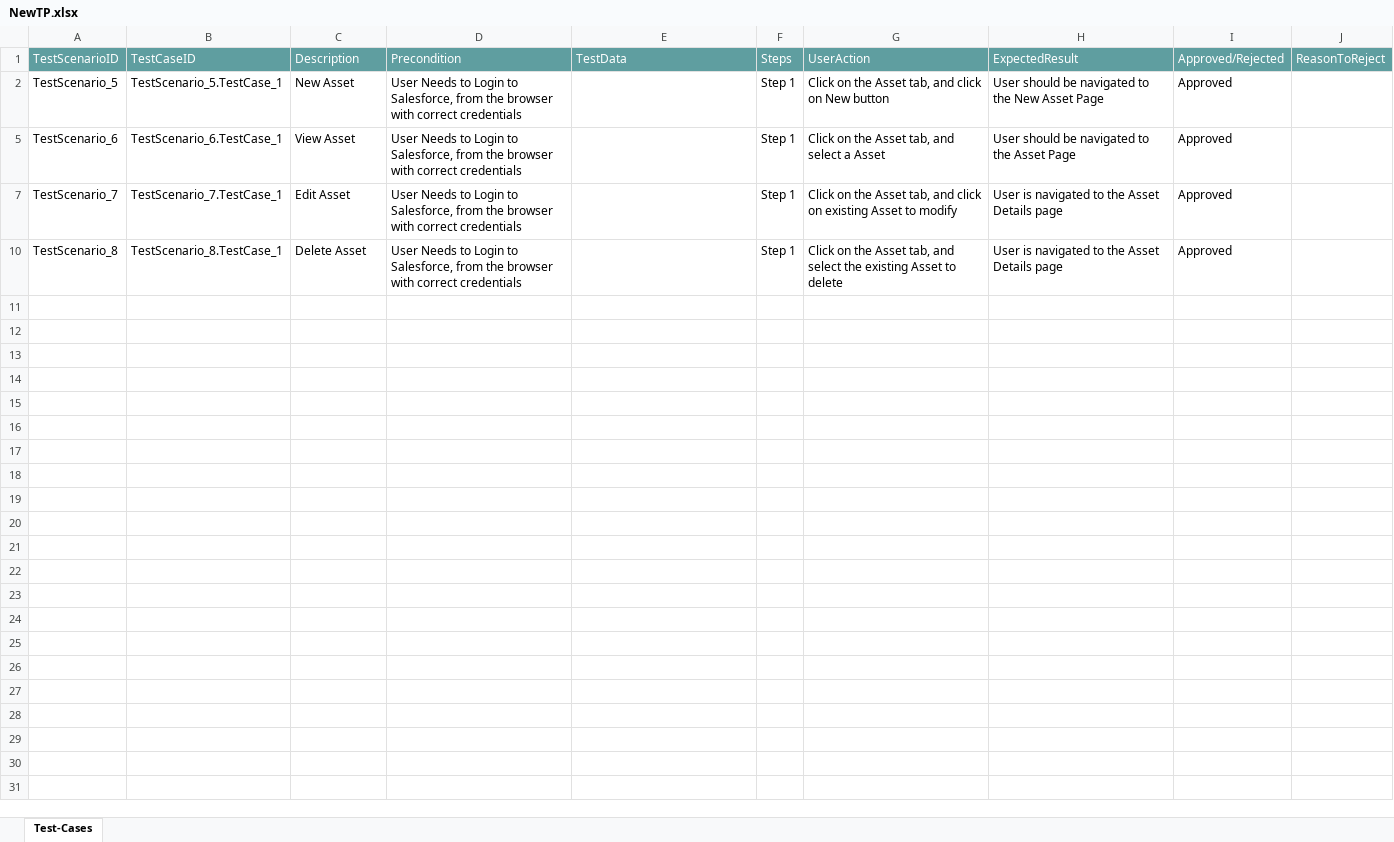
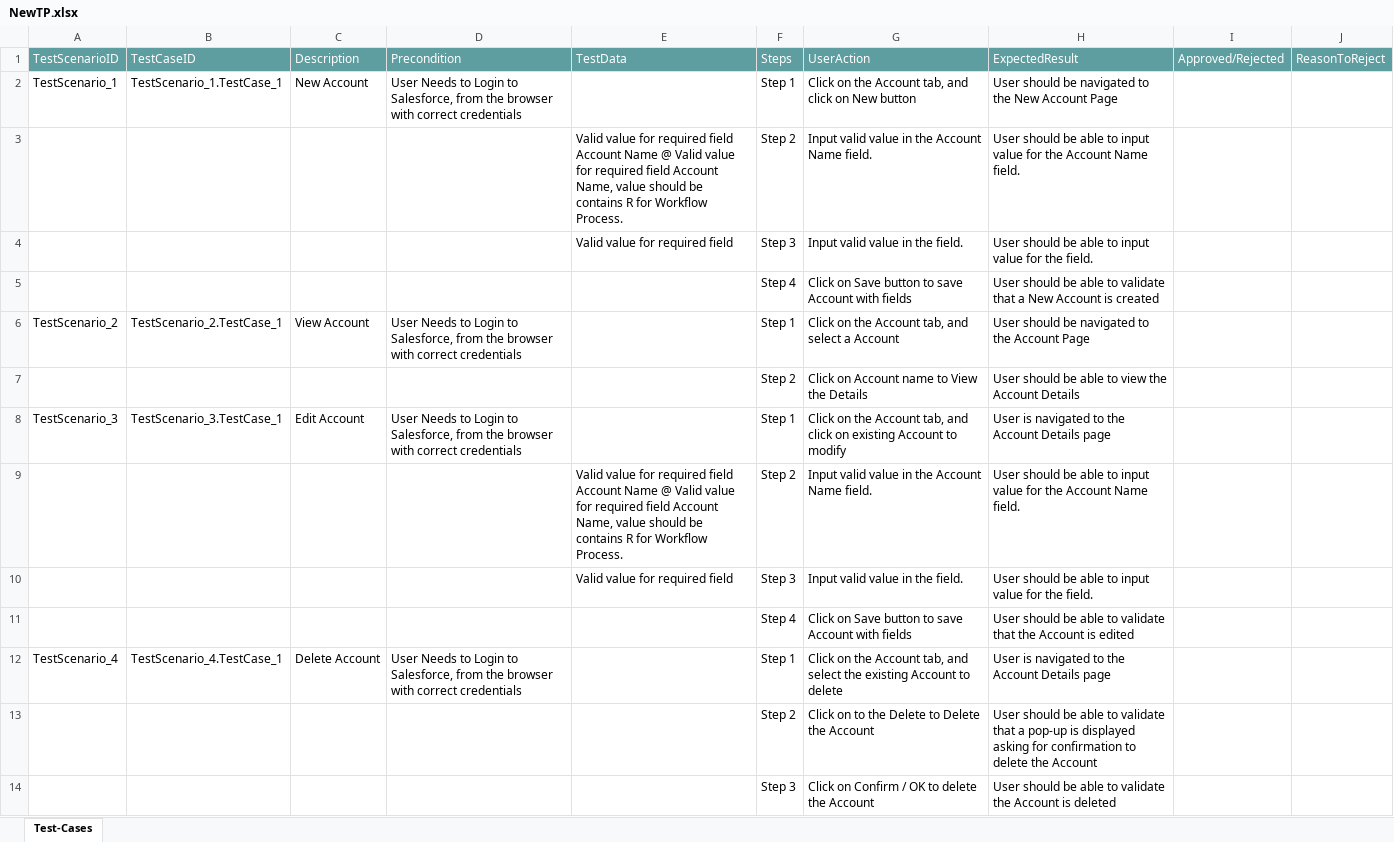
Before and after one commit to ShaikMohamedIrfan/IP_Project, an Excel workbook: NewTP.xlsx, sheet Test-Cases, drawn as a sheet; values as stored, in another font and other column widths than the file's, no borders; table styles not drawn; addresses are those after the commit; the diff names each change by its address in the sheet, - before the commit and + after, or states it on an @@ line.

Commit message:
Initial Commit for Verification of Test cases

```diff
--- a/NewTP.xlsx (sheet Test-Cases)
+++ b/NewTP.xlsx (sheet Test-Cases)
-A2: TestScenario_5
+A2: TestScenario_1
-B2: TestScenario_5.TestCase_1
+B2: TestScenario_1.TestCase_1
-C2: New Asset
+C2: New Account
-G2: …on the Asset tab, and…
+G2: …on the Account tab, and…
-H2: …the New Asset Page
+H2: …the New Account Page
-I2: Approved
+I2: (empty)
+row 3:  |  |  |  | Valid value for required field Account Name @ Valid value for required field Account Name, value should be contains R for Workflow Process. | Step 2 | Input valid value in the Account Name field. | User should be able to input value for the Account Name field.
+row 4:  |  |  |  | Valid value for required field | Step 3 | Input valid value in the field. | User should be able to input value for the field.
+row 5:  |  |  |  |  | Step 4 | Click on Save button to save Account with fields | User should be able to validate that a New Account is created
-A6: TestScenario_6
+A6: TestScenario_2
-B6: TestScenario_6.TestCase_1
+B6: TestScenario_2.TestCase_1
-C6: View Asset
+C6: View Account
-G6: Click on the Asset tab, and select a Asset
+G6: Click on the Account tab, and select a Account
-H6: User should be navigated to the Asset Page
+H6: User should be navigated to the Account Page
-I6: Approved
+I6: (empty)
+row 7:  |  |  |  |  | Step 2 | Click on Account name to View the Details | User should be able to view the Account Details
-A8: TestScenario_7
+A8: TestScenario_3
-B8: TestScenario_7.TestCase_1
+B8: TestScenario_3.TestCase_1
-C8: Edit Asset
+C8: Edit Account
-G8: …on the Asset tab, and click on existing Asset to modify
+G8: …on the Account tab, and click on existing Account to modify
-H8: User is navigated to the Asset Details page
+H8: User is navigated to the Account Details page
-I8: Approved
+I8: (empty)
+row 9:  |  |  |  | Valid value for required field Account Name @ Valid value for required field Account Name, value should be contains R for Workflow Process. | Step 2 | Input valid value in the Account Name field. | User should be able to input value for the Account Name field.
+row 10:  |  |  |  | Valid value for required field | Step 3 | Input valid value in the field. | User should be able to input value for the field.
+row 11:  |  |  |  |  | Step 4 | Click on Save button to save Account with fields | User should be able to validate that the Account is edited
-A12: TestScenario_8
+A12: TestScenario_4
-B12: TestScenario_8.TestCase_1
+B12: TestScenario_4.TestCase_1
-C12: Delete Asset
+C12: Delete Account
-G12: …on the Asset tab, and select the existing Asset to delete
+G12: …on the Account tab, and select the existing Account to delete
-H12: User is navigated to the Asset Details page
+H12: User is navigated to the Account Details page
-I12: Approved
+I12: (empty)
+row 13:  |  |  |  |  | Step 2 | Click on to the Delete to Delete the Account | User should be able to validate that a pop-up is displayed asking for confirmation to delete the Account
+row 14:  |  |  |  |  | Step 3 | Click on Confirm / OK to delete the Account | User should be able to validate the Account is deleted
```
Also changed, not shown: hidden cells.
